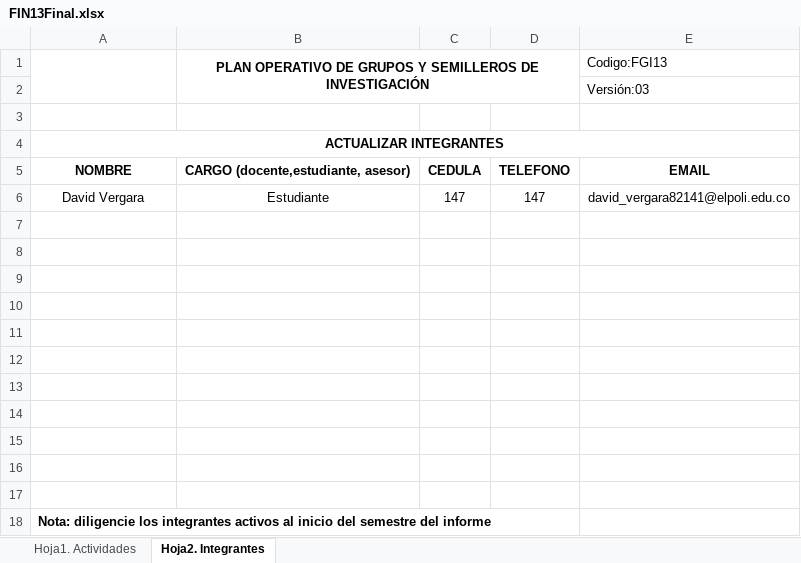
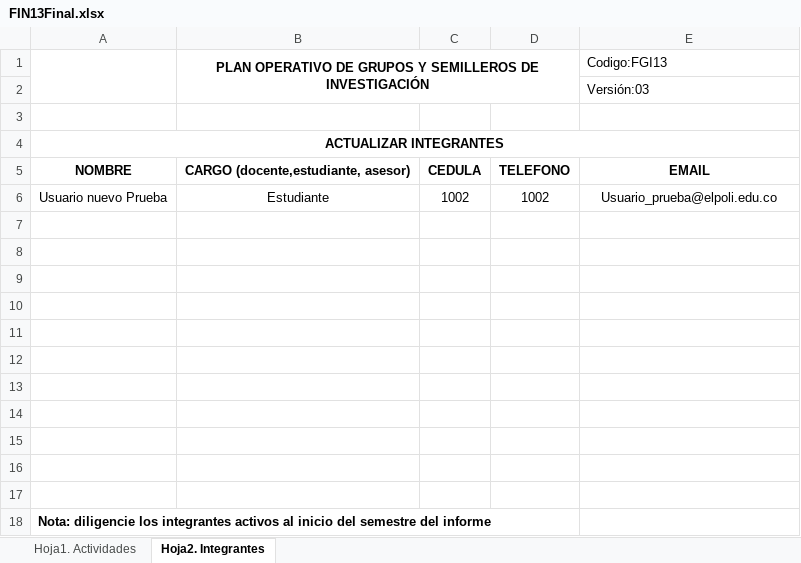
Before and after one commit to Blazotaker/semillero-back, an Excel workbook: public/FIN13Final.xlsx, sheet Hoja2. Integrantes, drawn as a sheet; values as stored, in another font and other column widths than the file's, no borders; charts and pictures not drawn; removed rows and columns are numbered as before the commit, all else as after; the diff names each change by its address in the sheet, - before the commit and + after, or states it on an @@ line.

```diff
--- a/public/FIN13Final.xlsx (sheet Hoja2. Integrantes)
+++ b/public/FIN13Final.xlsx (sheet Hoja2. Integrantes)
-row 6: David Vergara | Estudiante | 147 | 147 | david_vergara82141@elpoli.edu.co
+row 6: Usuario nuevo Prueba | Estudiante | 1002 | 1002 | Usuario_prueba@elpoli.edu.co
```
Also changed, not shown: sheet Hoja1. Actividades, public/FIN13Inicial.xlsx, 2 other files.
